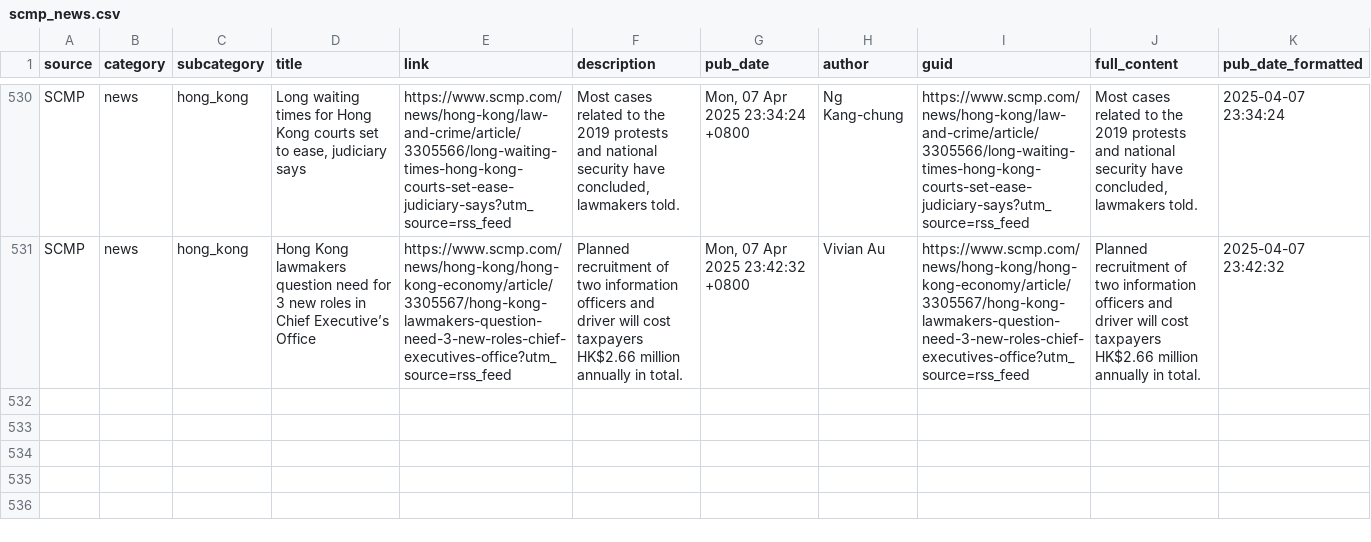
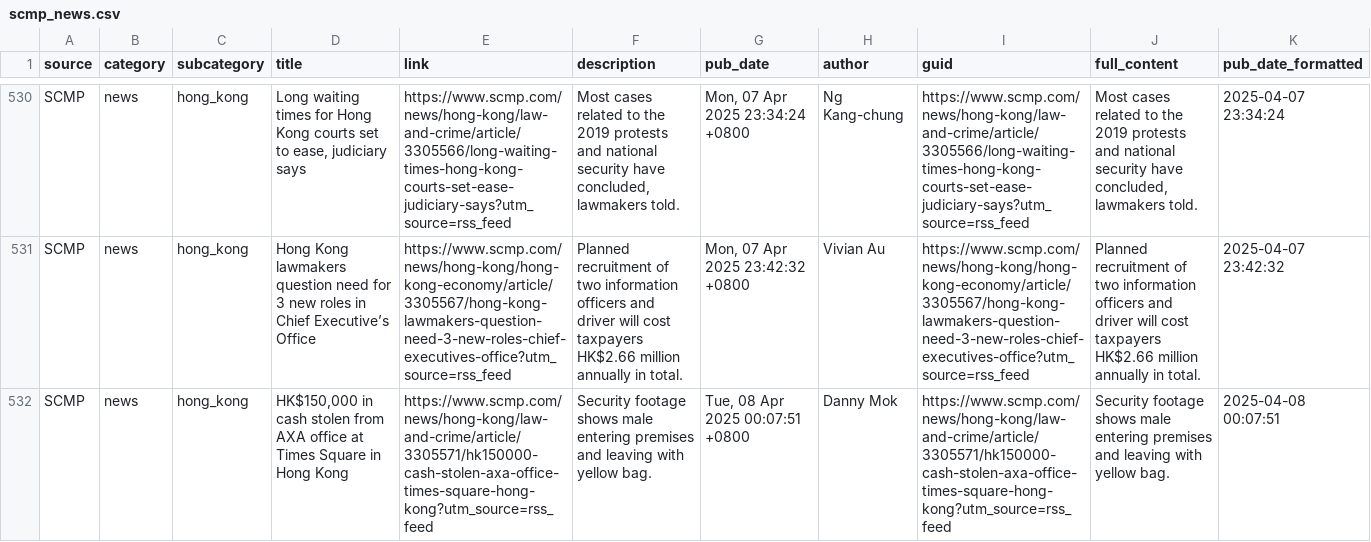
Before and after one commit to sennett-lau/stat8021-project, a CSV file: hk_news/scmp_news.csv, drawn as a sheet; only a part is shown, gaps mark what is left out; the diff names each change by its address in the sheet, - before the commit and + after, or states it on an @@ line.

```diff
--- a/hk_news/scmp_news.csv
+++ b/hk_news/scmp_news.csv
+row 532: SCMP | news | hong_kong | HK$150,000 in cash stolen from AXA office at Times Square in Hong Kong | https://www.scmp.com/news/hong-kong/law-and-crime/article/3305571/hk150000-cash-stolen-axa-office-times-square-hong-kong?utm_source=rss_feed | Security footage shows male entering premises and leaving with yellow bag. | Tue, 08 Apr 2025 00:07:51 +0800 | Danny Mok | https://www.scmp.com/news/hong-kong/law-and-crime/article/3305571/hk150000-cash-stolen-axa-office-times-square-hong-kong?utm_source=rss_feed | Security footage shows male entering premises and leaving with yellow bag. | 2025-04-08 00:07:51
```
Also changed, not shown: hk_news/hkfp_news.csv, 1 other file.
